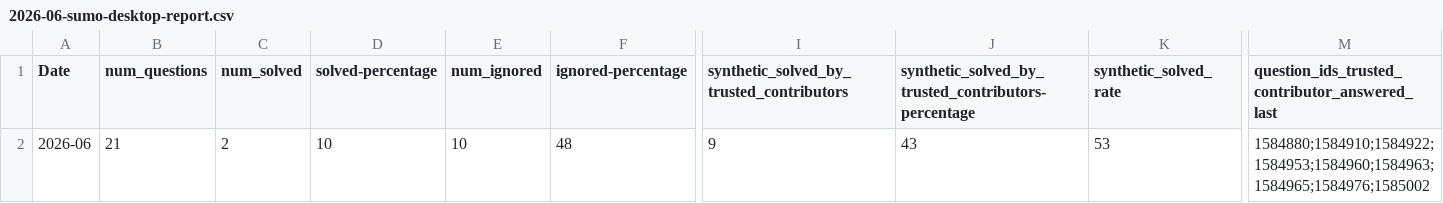
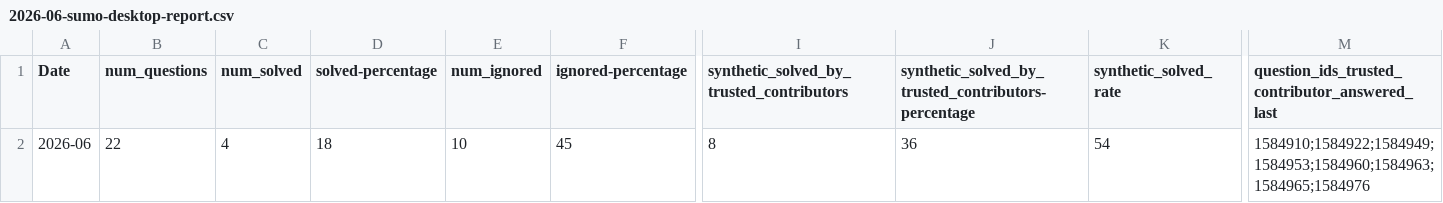
Before and after one commit to thunderbird/thunderbird-desktop-metrics-and-reports, a CSV file: REPORTS/DESKTOP/2026-06-sumo-desktop-report.csv, drawn as a sheet; only a part is shown, gaps mark what is left out; the diff names each change by its address in the sheet, - before the commit and + after, or states it on an @@ line.

```diff
--- a/REPORTS/DESKTOP/2026-06-sumo-desktop-report.csv
+++ b/REPORTS/DESKTOP/2026-06-sumo-desktop-report.csv
-B2 (num_questions): 21
+B2 (num_questions): 22
-C2 (num_solved): 2
+C2 (num_solved): 4
-D2 (solved-percentage): 10
+D2 (solved-percentage): 18
-F2 (ignored-percentage): 48
+F2 (ignored-percentage): 45
-I2: 9
+I2: 8
-J2: 43
+J2: 36
-K2 (synthetic_solved_rate): 53
+K2 (synthetic_solved_rate): 54
-M2: 1584880;1584910;1584922;1584953;1584960;1584963;1584965;1584976;1585002
+M2: 1584910;1584922;1584949;1584953;1584960;1584963;1584965;1584976
```
Also changed, not shown: REPORTS/DESKTOP/2026-05-sumo-desktop-report.csv.
